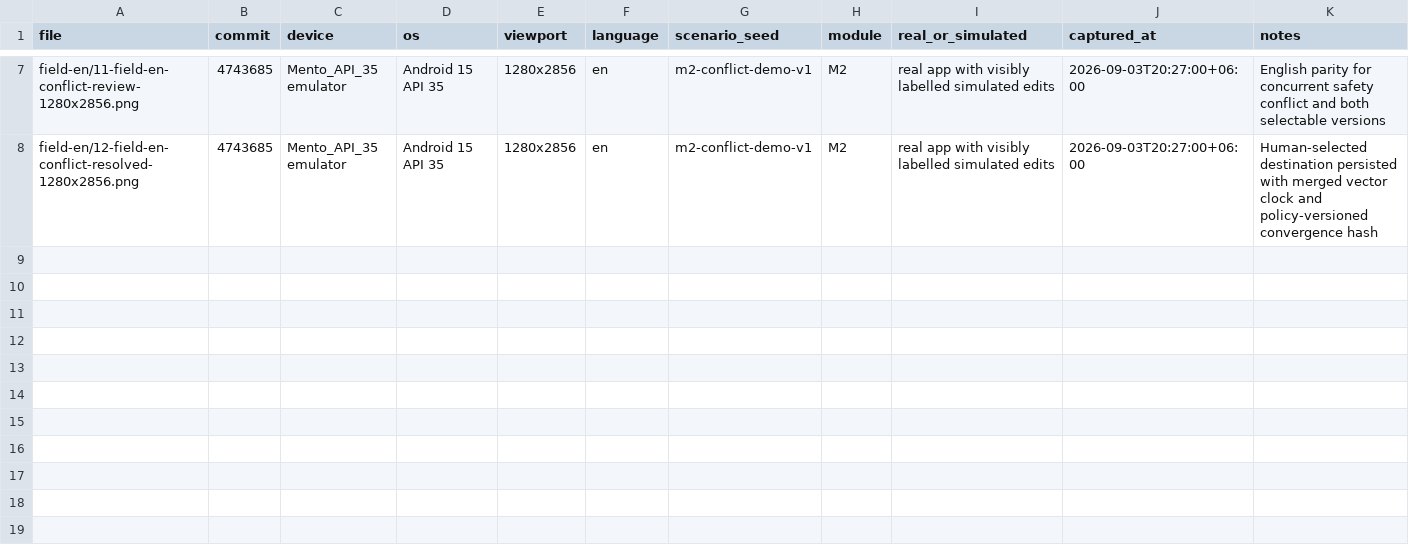
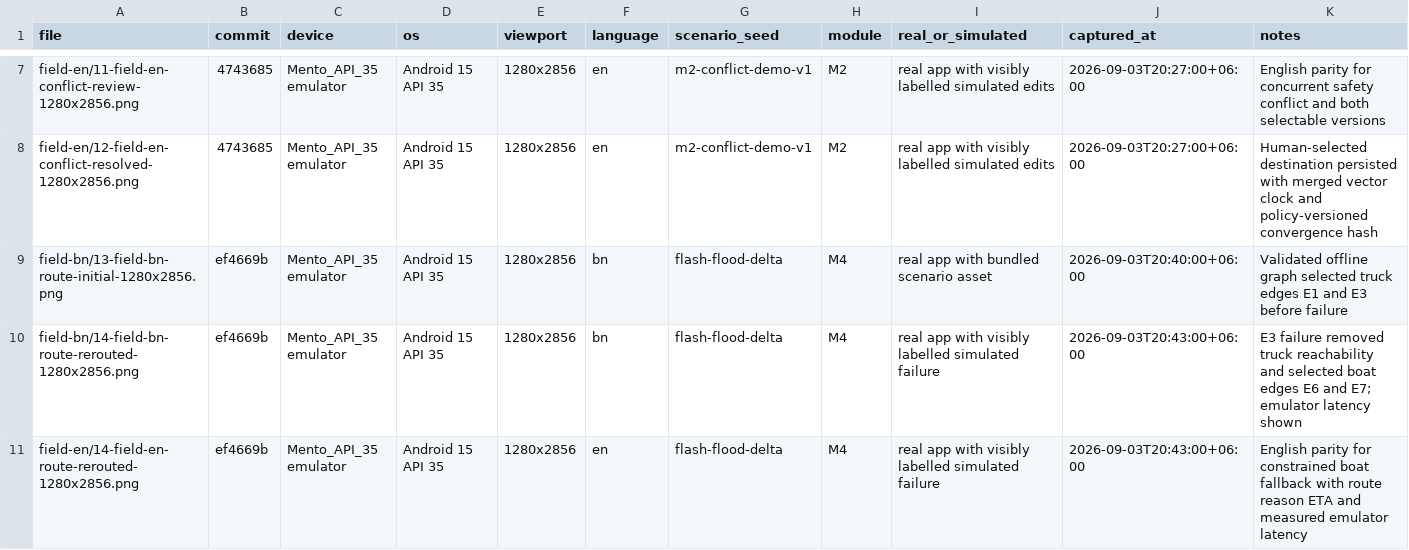
Before and after one commit to Seyamalam/digital-delta, a CSV file: artifacts/screenshots/manifest.csv, drawn as a sheet; only a part is shown, gaps mark what is left out.

Commit message:
feat(routing): integrate offline multimodal reroute

```diff
--- a/artifacts/screenshots/manifest.csv
+++ b/artifacts/screenshots/manifest.csv
@@ -8 +8,4 @@ field-en/11-field-en-conflict-review-1280x2856.png,4743685,Mento_API_35 emulator
 field-en/12-field-en-conflict-resolved-1280x2856.png,4743685,Mento_API_35 emulator,Android 15 API 35,1280x2856,en,m2-conflict-demo-v1,M2,real app with visibly labelled simulated edits,2026-09-03T20:27:00+06:00,Human-selected destination persisted with merged vector clock and policy-versioned convergence hash
+field-bn/13-field-bn-route-initial-1280x2856.png,ef4669b,Mento_API_35 emulator,Android 15 API 35,1280x2856,bn,flash-flood-delta,M4,real app with bundled scenario asset,2026-09-03T20:40:00+06:00,Validated offline graph selected truck edges E1 and E3 before failure
+field-bn/14-field-bn-route-rerouted-1280x2856.png,ef4669b,Mento_API_35 emulator,Android 15 API 35,1280x2856,bn,flash-flood-delta,M4,real app with visibly labelled simulated failure,2026-09-03T20:43:00+06:00,E3 failure removed truck reachability and selected boat edges E6 and E7; emulator latency shown
+field-en/14-field-en-route-rerouted-1280x2856.png,ef4669b,Mento_API_35 emulator,Android 15 API 35,1280x2856,en,flash-flood-delta,M4,real app with visibly labelled simulated failure,2026-09-03T20:43:00+06:00,English parity for constrained boat fallback with route reason ETA and measured emulator latency
```
Also changed, not shown: 24 other files.
